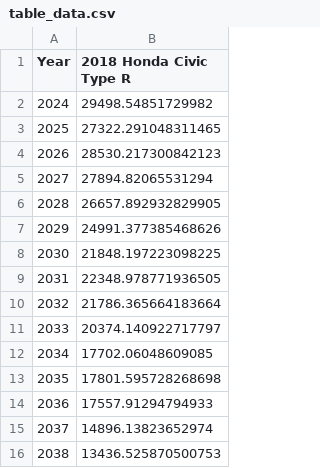
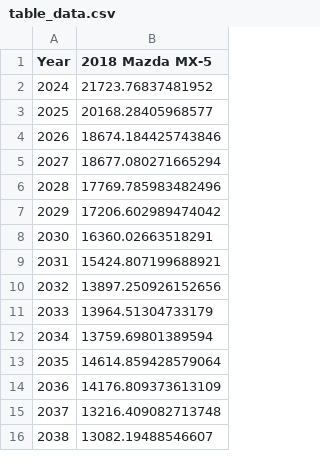
Before and after one commit to RiddhRam/matplotlib, a CSV file: table_data.csv, drawn as a sheet.

```diff
--- a/table_data.csv
+++ b/table_data.csv
@@ -1,16 +1,16 @@
-Year,2018 Honda Civic Type R
-2024,29498.54851729982
-2025,27322.291048311465
-2026,28530.217300842123
-2027,27894.82065531294
-2028,26657.892932829905
-2029,24991.377385468626
-2030,21848.197223098225
-2031,22348.978771936505
-2032,21786.365664183664
-2033,20374.140922717797
-2034,17702.06048609085
-2035,17801.595728268698
-2036,17557.91294794933
-2037,14896.13823652974
-2038,13436.525870500753
+Year,2018 Mazda MX-5
+2024,21723.76837481952
+2025,20168.28405968577
+2026,18674.184425743846
+2027,18677.080271665294
+2028,17769.785983482496
+2029,17206.602989474042
+2030,16360.02663518291
+2031,15424.807199688921
+2032,13897.250926152656
+2033,13964.51304733179
+2034,13759.69801389594
+2035,14614.859428579064
+2036,14176.809373613109
+2037,13216.409082713748
+2038,13082.19488546607
```
Also changed, not shown: y1_interp.csv, y2_interp.csv, 9 other files.
